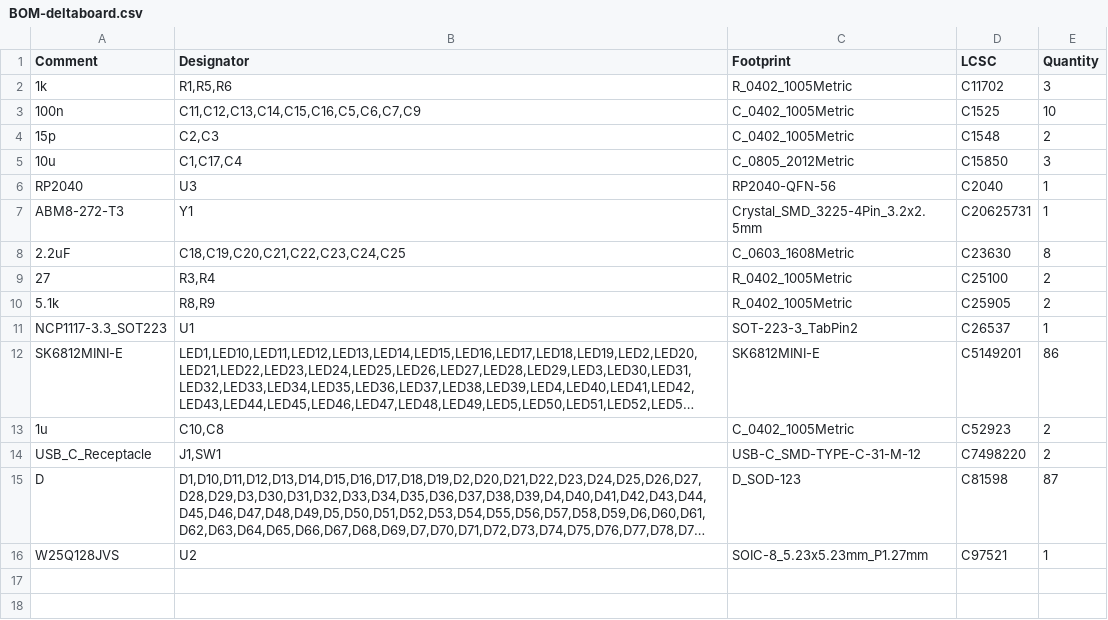
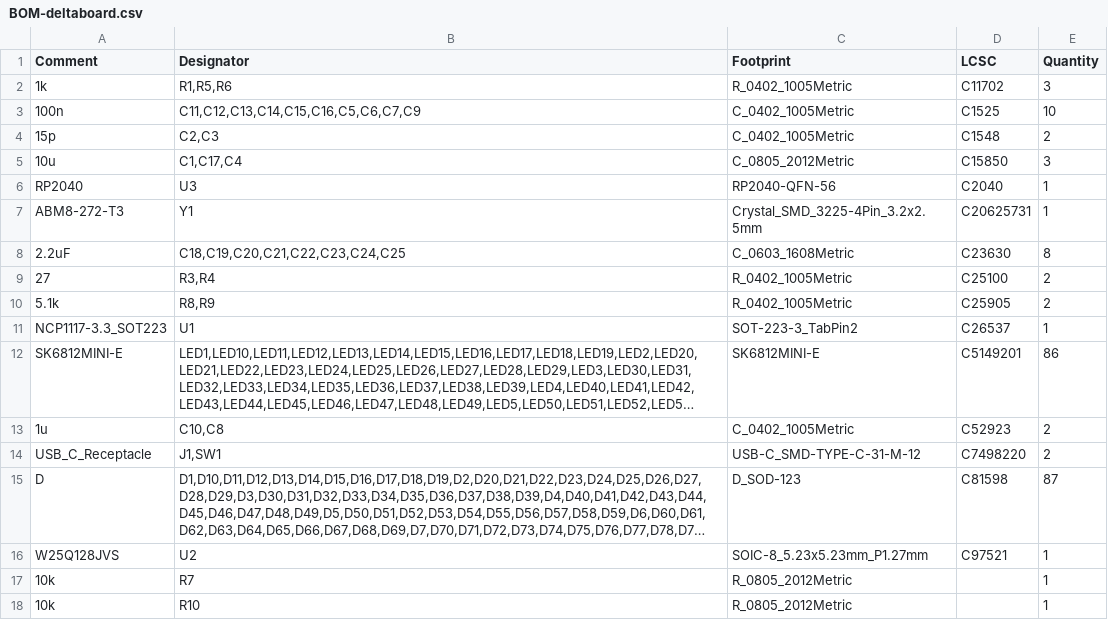
Before and after one commit to Badbird5907/deltaboard, a CSV file: Production/PCB/BOM-deltaboard.csv, drawn as a sheet; long unchanged cells end in …; the diff names each change by its address in the sheet, - before the commit and + after, or states it on an @@ line.

```diff
--- a/Production/PCB/BOM-deltaboard.csv
+++ b/Production/PCB/BOM-deltaboard.csv
+row 17: 10k | R7 | R_0805_2012Metric |  | 1
+row 18: 10k | R10 | R_0805_2012Metric |  | 1
```
Also changed, not shown: Production/PCB/CPL-deltaboard.csv, 4 other files.
